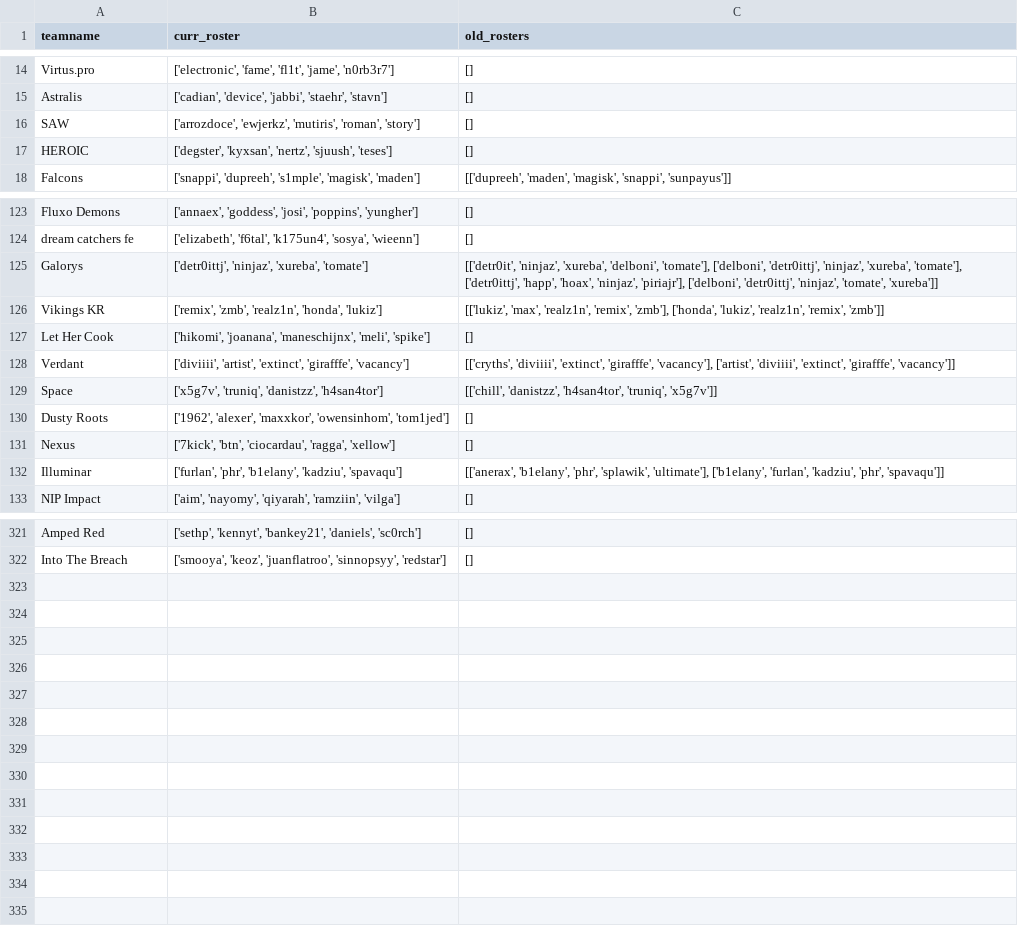
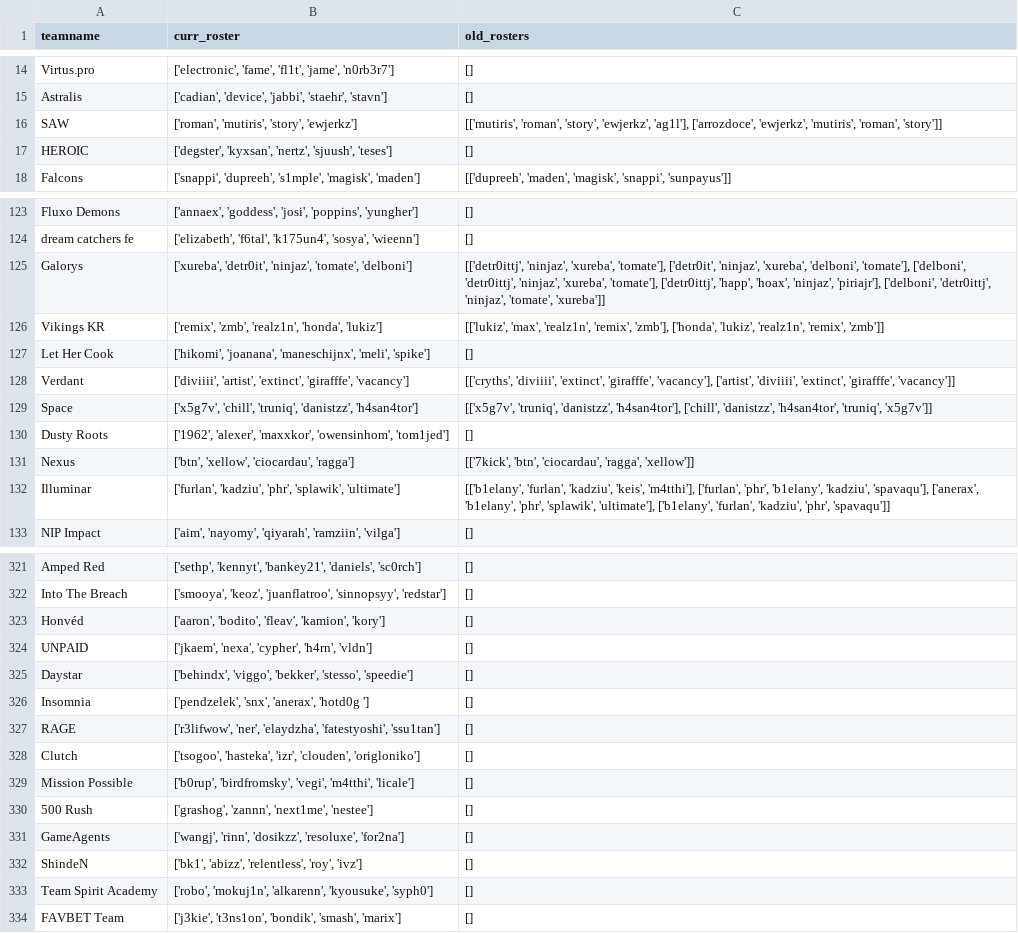
Before and after one commit to debruijn/cs2, a CSV file: combined_cs2_rankings/rosters.csv, drawn as a sheet; only a part is shown, gaps mark what is left out; the diff covers the shown part only.

```diff
--- a/combined_cs2_rankings/rosters.csv
+++ b/combined_cs2_rankings/rosters.csv
@@ -15,3 +15,3 @@ Virtus.pro,"['electronic', 'fame', 'fl1t', 'jame', 'n0rb3r7']",[]
 Astralis,"['cadian', 'device', 'jabbi', 'staehr', 'stavn']",[]
-SAW,"['arrozdoce', 'ewjerkz', 'mutiris', 'roman', 'story']",[]
+SAW,"['roman', 'mutiris', 'story', 'ewjerkz']","[['mutiris', 'roman', 'story', 'ewjerkz', 'ag1l'], ['arrozdoce', 'ewjerkz', 'mutiris', 'roman', 'story']]"
 HEROIC,"['degster', 'kyxsan', 'nertz', 'sjuush', 'teses']",[]
@@ -124,3 +124,3 @@ Fluxo Demons,"['annaex', 'goddess', 'josi', 'poppins', 'yungher']",[]
 dream catchers fe,"['elizabeth', 'f6tal', 'k175un4', 'sosya', 'wieenn']",[]
-Galorys,"['detr0ittj', 'ninjaz', 'xureba', 'tomate']","[['detr0it', 'ninjaz', 'xureba', 'delboni', 'tomate'], ['delboni', 'detr0ittj', 'ninjaz', 'xureba', 'tomate'], ['detr0ittj', 'happ', 'hoax', 'ninjaz', 'piriajr'], ['delboni', 'detr0ittj', 'ninjaz', 'tomate', 'xureba']]"
+Galorys,"['xureba', 'detr0it', 'ninjaz', 'tomate', 'delboni']","[['detr0ittj', 'ninjaz', 'xureba', 'tomate'], ['detr0it', 'ninjaz', 'xureba', 'delboni', 'tomate'], ['delboni', 'detr0ittj', 'ninjaz', 'xureba', 'tomate'], ['detr0ittj', 'happ', 'hoax', 'ninjaz', 'piriajr'], ['delboni', 'detr0ittj', 'ninjaz', 'tomate', 'xureba']]"
 Vikings KR,"['remix', 'zmb', 'realz1n', 'honda', 'lukiz']","[['lukiz', 'max', 'realz1n', 'remix', 'zmb'], ['honda', 'lukiz', 'realz1n', 'remix', 'zmb']]"
@@ -128,6 +128,6 @@ Let Her Cook,"['hikomi', 'joanana', 'maneschijnx', 'meli', 'spike']",[]
 Verdant,"['diviiii', 'artist', 'extinct', 'girafffe', 'vacancy']","[['cryths', 'diviiii', 'extinct', 'girafffe', 'vacancy'], ['artist', 'diviiii', 'extinct', 'girafffe', 'vacancy']]"
-Space,"['x5g7v', 'truniq', 'danistzz', 'h4san4tor']","[['chill', 'danistzz', 'h4san4tor', 'truniq', 'x5g7v']]"
+Space,"['x5g7v', 'chill', 'truniq', 'danistzz', 'h4san4tor']","[['x5g7v', 'truniq', 'danistzz', 'h4san4tor'], ['chill', 'danistzz', 'h4san4tor', 'truniq', 'x5g7v']]"
 Dusty Roots,"['1962', 'alexer', 'maxxkor', 'owensinhom', 'tom1jed']",[]
-Nexus,"['7kick', 'btn', 'ciocardau', 'ragga', 'xellow']",[]
-Illuminar,"['furlan', 'phr', 'b1elany', 'kadziu', 'spavaqu']","[['anerax', 'b1elany', 'phr', 'splawik', 'ultimate'], ['b1elany', 'furlan', 'kadziu', 'phr', 'spavaqu']]"
+Nexus,"['btn', 'xellow', 'ciocardau', 'ragga']","[['7kick', 'btn', 'ciocardau', 'ragga', 'xellow']]"
+Illuminar,"['furlan', 'kadziu', 'phr', 'splawik', 'ultimate']","[['b1elany', 'furlan', 'kadziu', 'keis', 'm4tthi'], ['furlan', 'phr', 'b1elany', 'kadziu', 'spavaqu'], ['anerax', 'b1elany', 'phr', 'splawik', 'ultimate'], ['b1elany', 'furlan', 'kadziu', 'phr', 'spavaqu']]"
 NIP Impact,"['aim', 'nayomy', 'qiyarah', 'ramziin', 'vilga']",[]
@@ -322 +322,13 @@ Amped Red,"['sethp', 'kennyt', 'bankey21', 'daniels', 'sc0rch']",[]
 Into The Breach,"['smooya', 'keoz', 'juanflatroo', 'sinnopsyy', 'redstar']",[]
+Honvéd,"['aaron', 'bodito', 'fleav', 'kamion', 'kory']",[]
+UNPAID,"['jkaem', 'nexa', 'cypher', 'h4rn', 'vldn']",[]
+Daystar,"['behindx', 'viggo', 'bekker', 'stesso', 'speedie']",[]
+Insomnia,"['pendzelek', 'snx', 'anerax', 'hotd0g ']",[]
+RAGE,"['r3lifwow', 'ner', 'elaydzha', 'fatestyoshi', 'ssu1tan']",[]
+Clutch,"['tsogoo', 'hasteka', 'izr', 'clouden', 'origloniko']",[]
+Mission Possible,"['b0rup', 'birdfromsky', 'vegi', 'm4tthi', 'licale']",[]
+500 Rush,"['grashog', 'zannn', 'next1me', 'nestee']",[]
+GameAgents,"['wangj', 'rinn', 'dosikzz', 'resoluxe', 'for2na']",[]
+ShindeN,"['bk1', 'abizz', 'relentless', 'roy', 'ivz']",[]
+Team Spirit Academy,"['robo', 'mokuj1n', 'alkarenn', 'kyousuke', 'syph0']",[]
+FAVBET Team,"['j3kie', 't3ns1on', 'bondik', 'smash', 'marix']",[]
```
Also changed, not shown: 52 edited cells elsewhere in this file, combined_cs2_rankings/teamname_mapping.csv.
